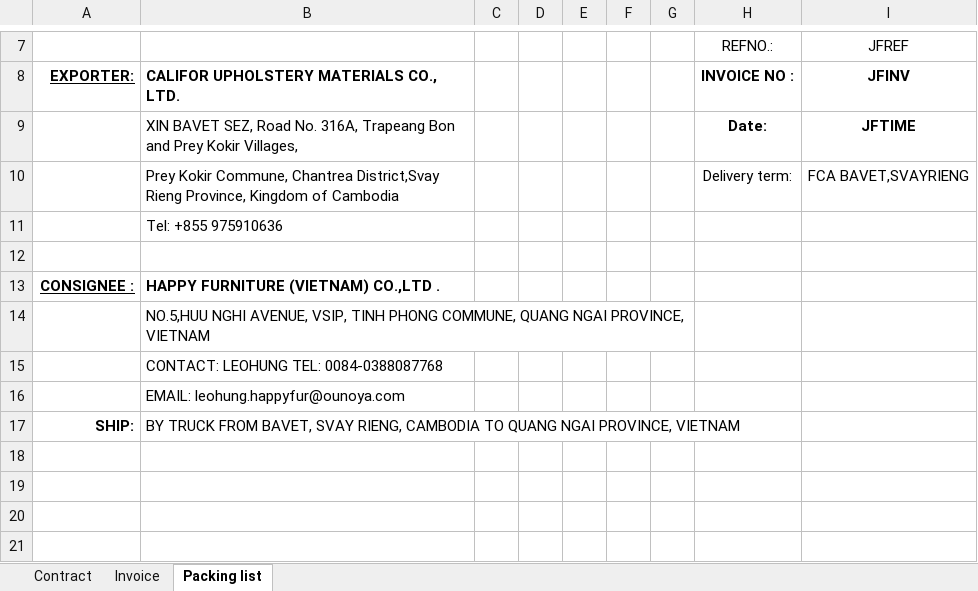
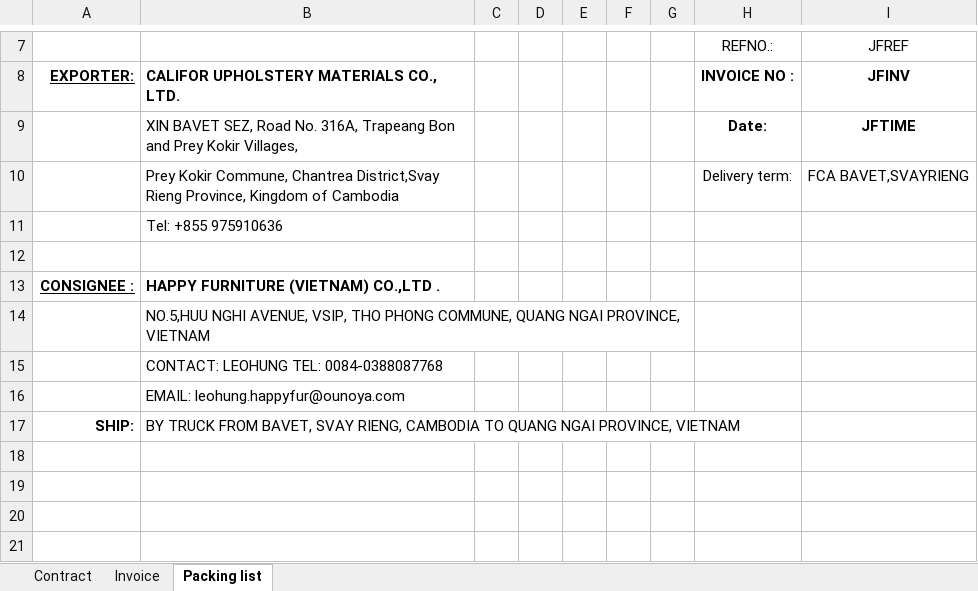
Before and after one commit to GiyoXD/streamlit_invoice_ui, an Excel workbook: invoice_gen/TEMPLATE/HAPPY.xlsx, sheet Packing list, drawn as a sheet; only a part is shown, gaps mark what is left out; values as stored, in another font and other column widths than the file's, no borders; conditional formats not drawn; the diff names each change by its address in the sheet, - before the commit and + after, or states it on an @@ line.

```diff
--- a/invoice_gen/TEMPLATE/HAPPY.xlsx (sheet Packing list)
+++ b/invoice_gen/TEMPLATE/HAPPY.xlsx (sheet Packing list)
-B14: …AVENUE, VSIP, TINH PHONG COMMUNE,…
+B14: …AVENUE, VSIP, THO PHONG COMMUNE,…
```
Also changed, not shown: sheet Contract, sheet Invoice, invoice_gen/TEMPLATE/JLFHLZN.xlsx, invoice_gen/TEMPLATE/KB.xlsx, 27 other files.
